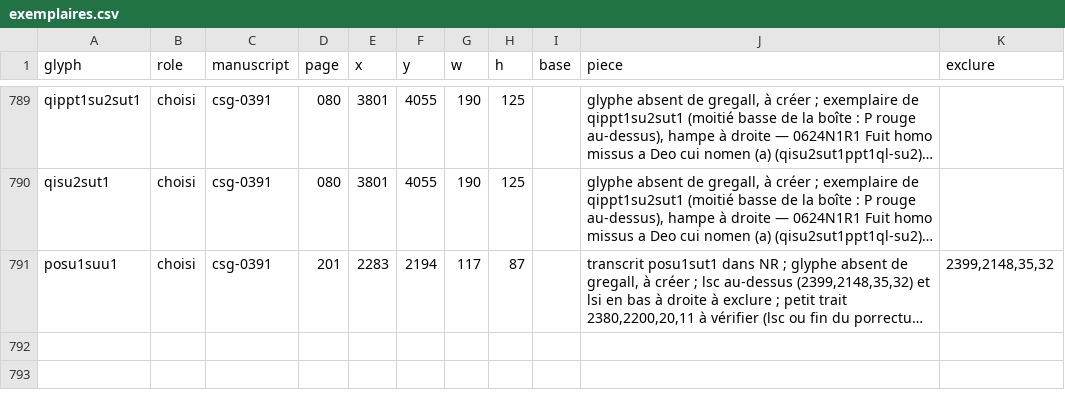
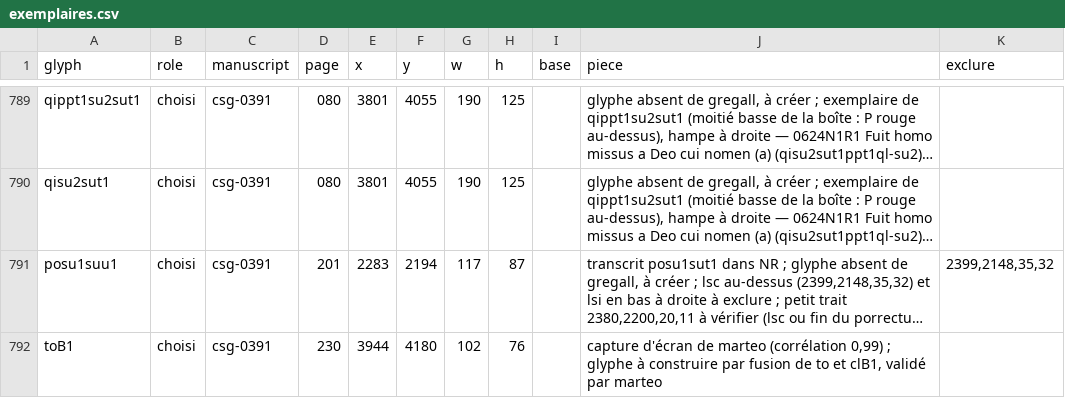
Before and after one commit to Nocturnale-Romanum/tooling, a CSV file: .claude/skills/grehartker/sources/exemplaires.csv, drawn as a sheet; only a part is shown, gaps mark what is left out; long unchanged cells end in …; the diff names each change by its address in the sheet, - before the commit and + after, or states it on an @@ line.

```diff
--- a/.claude/skills/grehartker/sources/exemplaires.csv
+++ b/.claude/skills/grehartker/sources/exemplaires.csv
+row 792: toB1 | choisi | csg-0391 | 230 | 3944 | 4180 | 102 | 76 |  | capture d'écran de marteo (corrélation 0,99) ; glyphe à construire par fusion de to et clB1, validé par marteo
```
